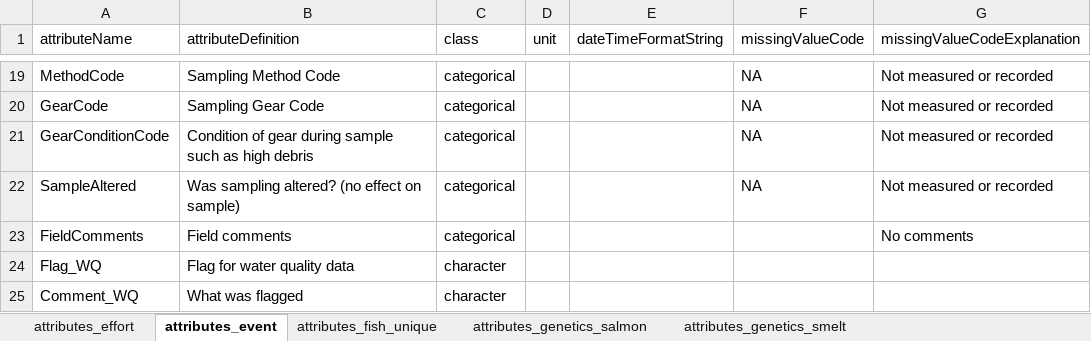
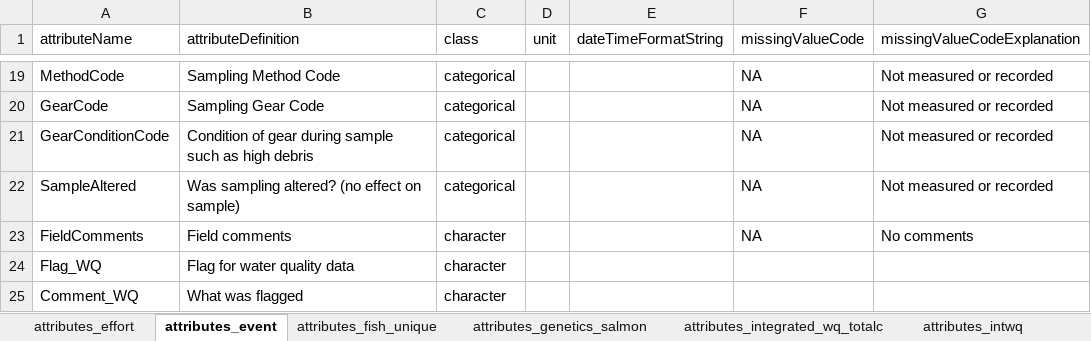
Before and after one commit to lvanceDWR/Test-Fish, an Excel workbook: edi_2021/metadata_templates/metadata_attributes.xlsx, sheet attributes_event, drawn as a sheet; only a part is shown, gaps mark what is left out; values as stored, in another font and other column widths than the file's, no borders; the diff names each change by its address in the sheet, - before the commit and + after, or states it on an @@ line.

```diff
--- a/edi_2021/metadata_templates/metadata_attributes.xlsx (sheet attributes_event)
+++ b/edi_2021/metadata_templates/metadata_attributes.xlsx (sheet attributes_event)
+sheet tab: attributes_intwq
-C23 (class): categorical
+C23 (class): character
-F23 (missingValueCode): (empty)
+F23 (missingValueCode): NA
```
Also changed, not shown: sheet attributes_integrated_wq_totalc, sheet attributes_effort, sheet attributes_monthly_trap_effort, sheet attributes_genetics_salmon, sheet attributes_fish_unique, other sheet tabs.
